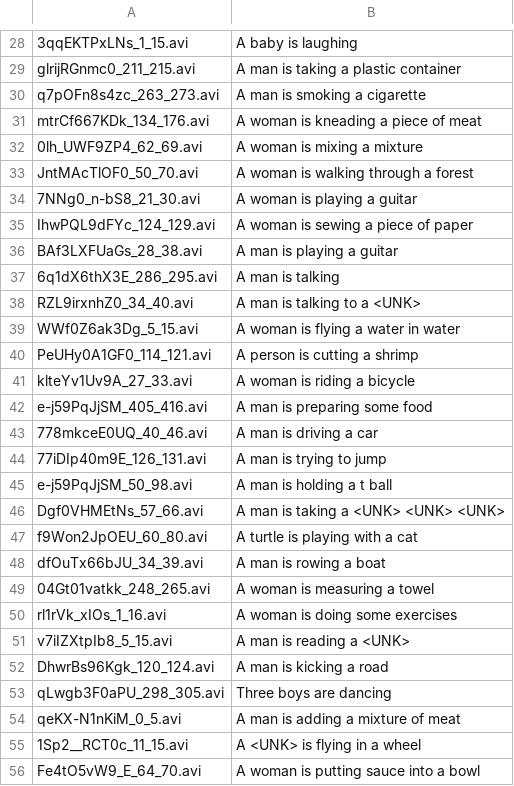
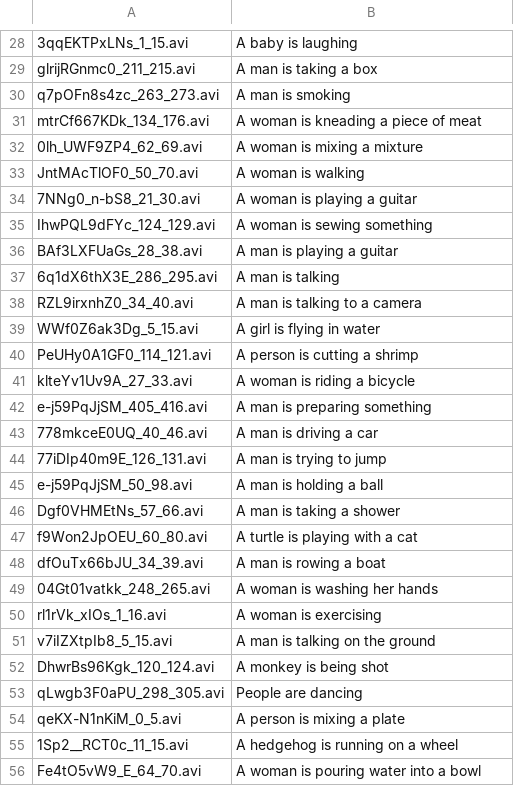
Before and after one commit to eggachecat/ADLxMLDS2017, a CSV file: hw2/sun.csv, drawn as a sheet; only a part is shown, gaps mark what is left out; the diff covers the shown part only; the diff names each change by its address in the sheet, - before the commit and + after, or states it on an @@ line.

```diff
--- a/hw2/sun.csv
+++ b/hw2/sun.csv
-B29: A man is taking a plastic container
+B29: A man is taking a box
-B30: A man is smoking a cigarette
+B30: A man is smoking
-B33: A woman is walking through a forest
+B33: A woman is walking
-B35: A woman is sewing a piece of paper
+B35: A woman is sewing something
-B38: A man is talking to a <UNK>
+B38: A man is talking to a camera
-B39: A woman is flying a water in water
+B39: A girl is flying in water
-B42: A man is preparing some food
+B42: A man is preparing something
-B45: A man is holding a t ball
+B45: A man is holding a ball
-B46: A man is taking a <UNK> <UNK> <UNK>
+B46: A man is taking a shower
-B49: A woman is measuring a towel
+B49: A woman is washing her hands
-B50: A woman is doing some exercises
+B50: A woman is exercising
-B51: A man is reading a <UNK>
+B51: A man is talking on the ground
-B52: A man is kicking a road
+B52: A monkey is being shot
-B53: Three boys are dancing
+B53: People are dancing
-B54: A man is adding a mixture of meat
+B54: A person is mixing a plate
-B55: A <UNK> is flying in a wheel
+B55: A hedgehog is running on a wheel
-B56: A woman is putting sauce into a bowl
+B56: A woman is pouring water into a bowl
```
Also changed, not shown: 46 edited cells elsewhere in this file, 3 other files.
